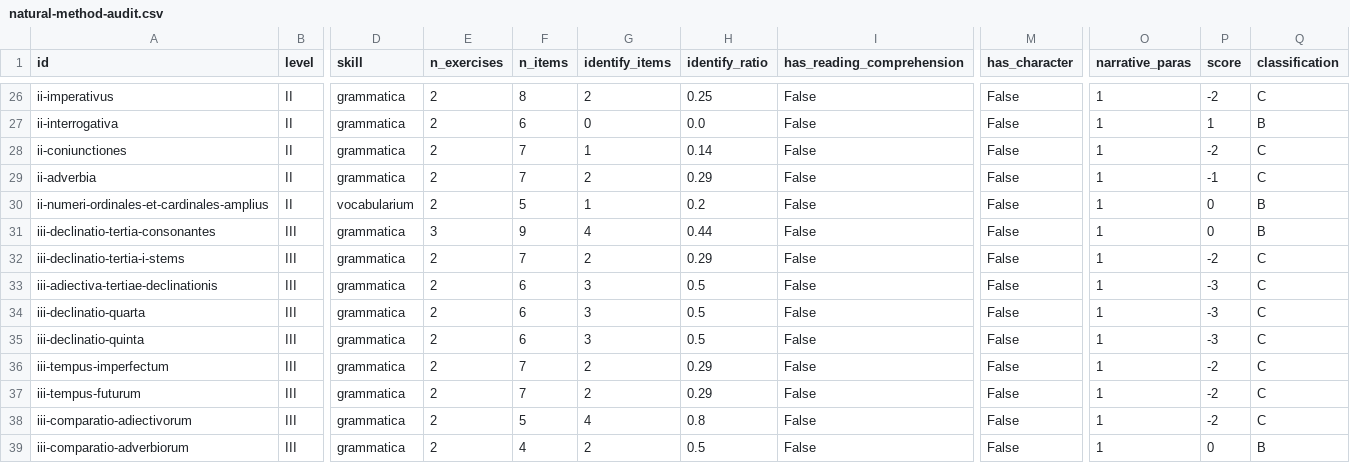
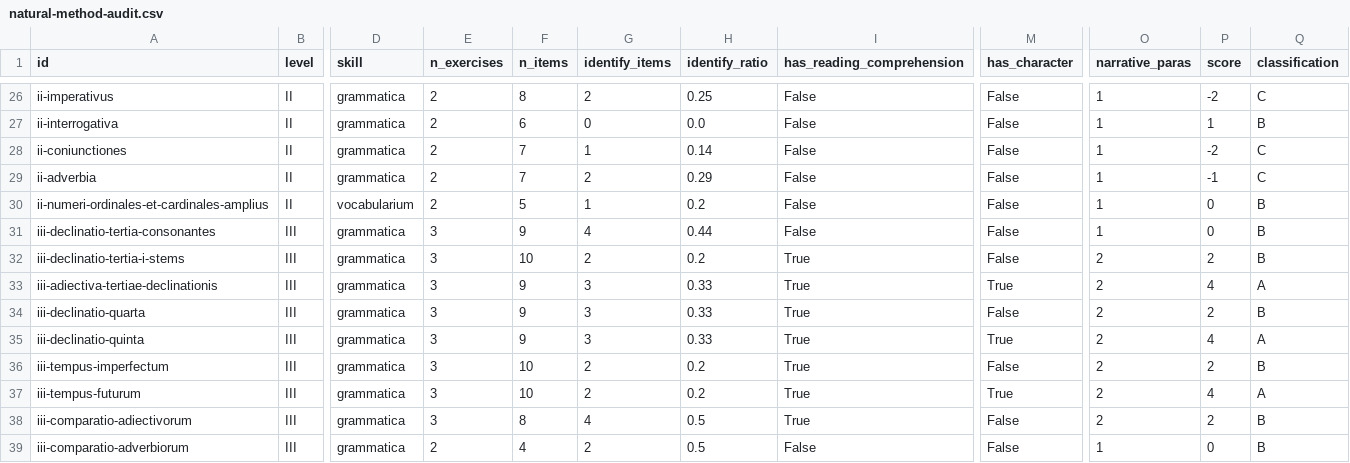
Before and after one commit to renangrossi/lectioneslatinae, a CSV file: docs/natural-method-audit.csv, drawn as a sheet; only a part is shown, gaps mark what is left out; the diff covers the shown part only; the diff names each change by its address in the sheet, - before the commit and + after, or states it on an @@ line.

```diff
--- a/docs/natural-method-audit.csv
+++ b/docs/natural-method-audit.csv
-E32:E38 (n_exercises): 2
+E32:E38 (n_exercises): 3
-F32 (n_items): 7
+F32 (n_items): 10
-H32 (identify_ratio): 0.29
+H32 (identify_ratio): 0.2
-I32:I38 (has_reading_comprehension): False
+I32:I38 (has_reading_comprehension): True
-O32:O38 (narrative_paras): 1
+O32:O38 (narrative_paras): 2
-P32 (score): -2
+P32 (score): 2
-Q32 (classification): C
+Q32 (classification): B
-F33:F35 (n_items): 6
+F33:F35 (n_items): 9
-H33:H35 (identify_ratio): 0.5
+H33:H35 (identify_ratio): 0.33
-M33 (has_character): False
+M33 (has_character): True
-P33 (score): -3
+P33 (score): 4
-Q33 (classification): C
+Q33 (classification): A
-P34 (score): -3
+P34 (score): 2
-Q34 (classification): C
+Q34 (classification): B
-M35 (has_character): False
+M35 (has_character): True
-P35 (score): -3
+P35 (score): 4
-Q35 (classification): C
+Q35 (classification): A
-F36:F37 (n_items): 7
+F36:F37 (n_items): 10
-H36:H37 (identify_ratio): 0.29
+H36:H37 (identify_ratio): 0.2
-P36 (score): -2
+P36 (score): 2
-Q36 (classification): C
+Q36 (classification): B
-M37 (has_character): False
+M37 (has_character): True
-P37 (score): -2
+P37 (score): 4
-Q37 (classification): C
+Q37 (classification): A
-F38 (n_items): 5
+F38 (n_items): 8
-H38 (identify_ratio): 0.8
+H38 (identify_ratio): 0.5
-P38 (score): -2
+P38 (score): 2
-Q38 (classification): C
+Q38 (classification): B
```
Also changed, not shown: 14 edited cells elsewhere in this file.
